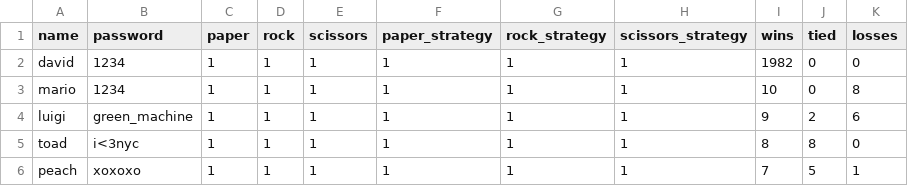
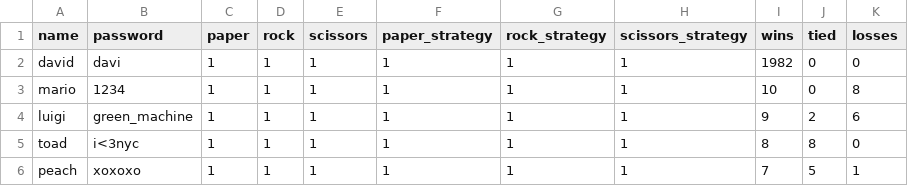
Before and after one commit to david115599/CS_PRS, a CSV file: data/users.csv, drawn as a sheet.

```diff
--- a/data/users.csv
+++ b/data/users.csv
@@ -1,3 +1,3 @@
 name,password,paper,rock,scissors,paper_strategy,rock_strategy,scissors_strategy,wins,tied,losses
-david,1234,1,1,1,1,1,1,1982,0,0
+david,davi,1,1,1,1,1,1,1982,0,0
 mario,1234,1,1,1,1,1,1,10,0,8
```
Also changed, not shown: 1 other file.
